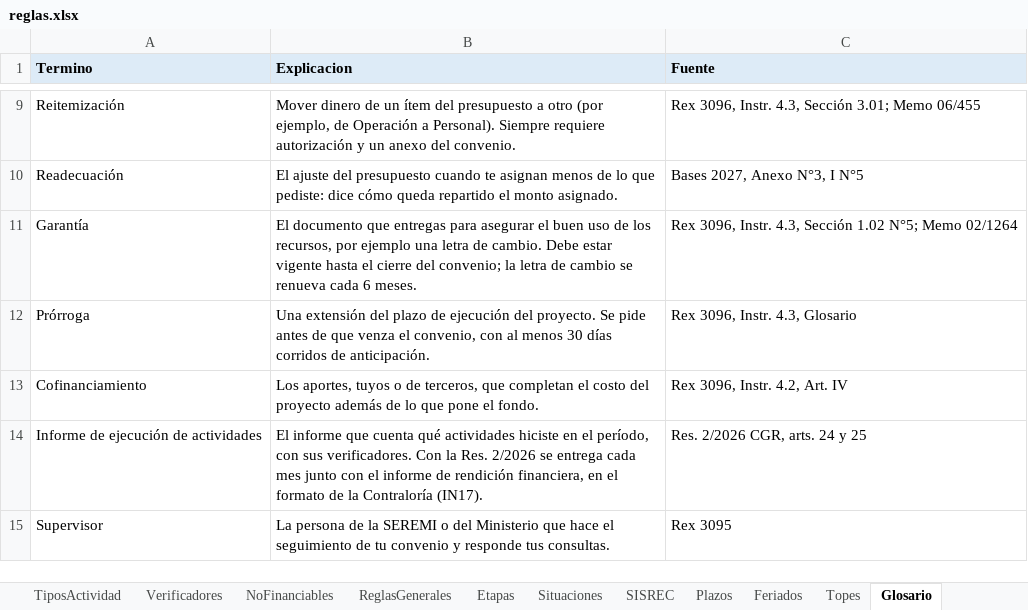
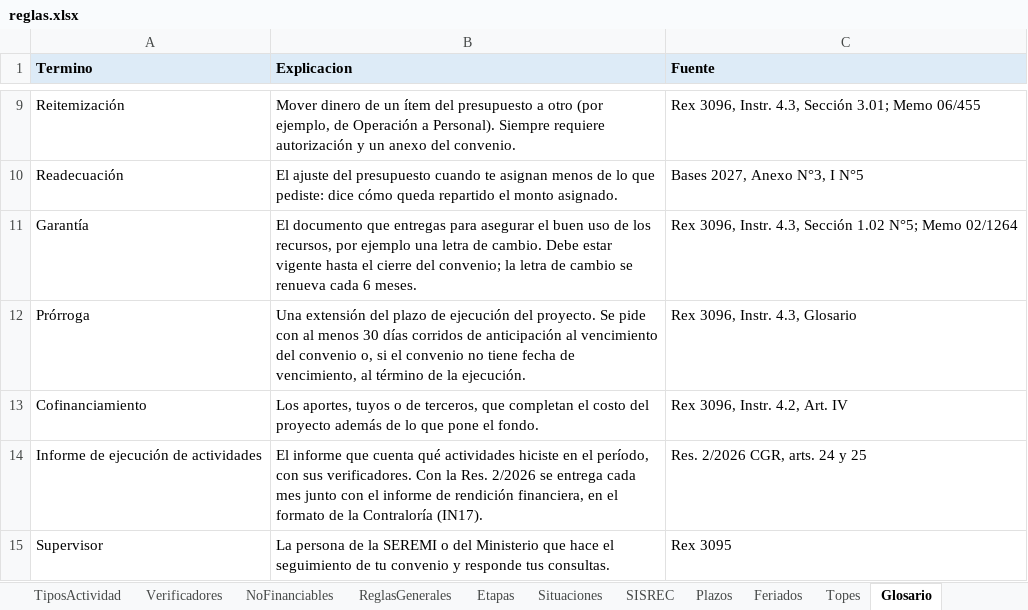
Before and after one commit to georgeaguilera/guia-rendicion-reglas, an Excel workbook: reglas.xlsx, sheet Glosario, drawn as a sheet; only a part is shown, gaps mark what is left out; values as stored, in another font and other column widths than the file's, no borders; the diff names each change by its address in the sheet, - before the commit and + after, or states it on an @@ line.

Commit message:
Reglas v12: prórroga sin fecha de vencimiento, aceptación en SISREC y programa 0.6.1-prueba

```diff
--- a/reglas.xlsx (sheet Glosario)
+++ b/reglas.xlsx (sheet Glosario)
-B12 (Explicacion): …Se pide antes de que venza el convenio, con al menos 30 días corridos de anticipación.
+B12 (Explicacion): …Se pide con al menos 30 días corridos de anticipación al vencimiento del convenio o, si el convenio no tiene fecha de vencimiento, al término de la ejecución.
```
Also changed, not shown: sheet Leeme, sheet Novedades, sheet Plazos, sheet Situaciones, sheet Etapas.
